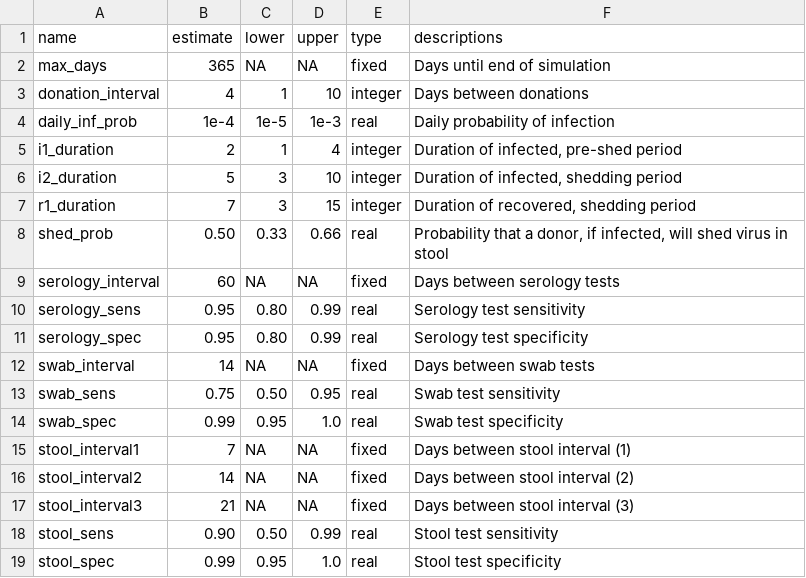
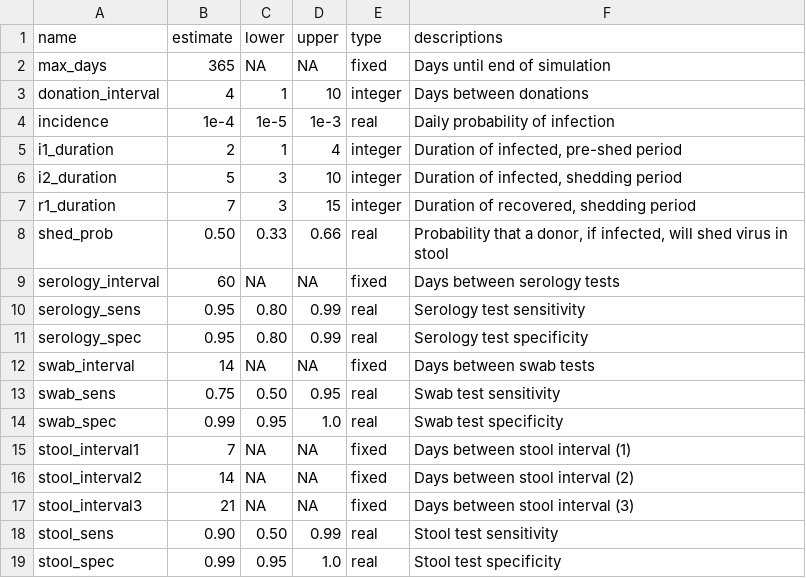
Before and after one commit to openbiome/sars-screen-strategy, a TSV file: parameters.tsv, drawn as a sheet.

Commit message:
renamed daily_inf_prob -> incidence

```diff
--- a/parameters.tsv
+++ b/parameters.tsv
@@ -3,3 +3,3 @@ max_days	365	NA	NA	fixed	Days until end of simulation
 donation_interval	4	1	10	integer	Days between donations
-daily_inf_prob	1e-4	1e-5	1e-3	real	Daily probability of infection
+incidence	1e-4	1e-5	1e-3	real	Daily probability of infection
 i1_duration	2	1	4	integer	Duration of infected, pre-shed period
```
Also changed, not shown: 4 other files.
